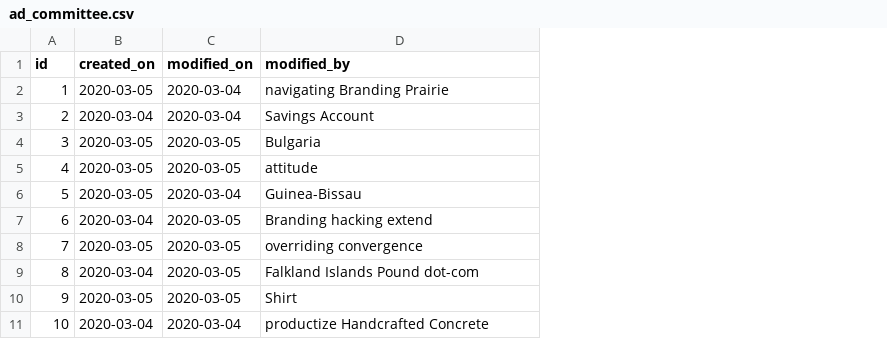
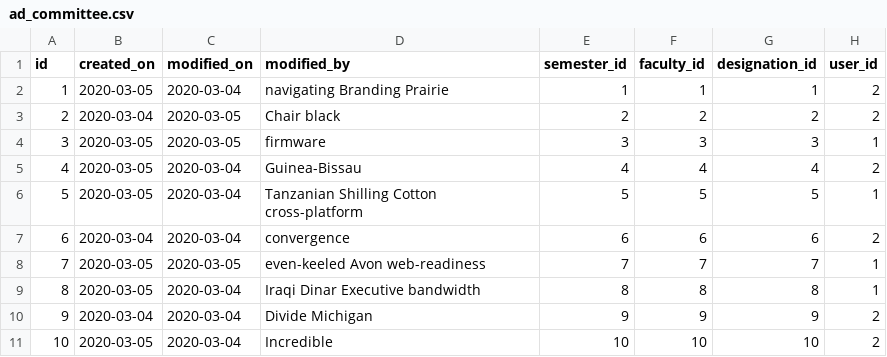
Before and after one commit to monjurmorshed793/undergraduate-admission, a CSV file: src/main/resources/config/liquibase/fake-data/ad_committee.csv, drawn as a sheet; the diff names each change by its address in the sheet, - before the commit and + after, or states it on an @@ line.

```diff
--- a/src/main/resources/config/liquibase/fake-data/ad_committee.csv
+++ b/src/main/resources/config/liquibase/fake-data/ad_committee.csv
+column E (semester_id), rows 2-11: 1 | 2 | 3 | 4 | 5 | 6 | 7 | 8 | 9 | 10
+column F (faculty_id), rows 2-11: 1 | 2 | 3 | 4 | 5 | 6 | 7 | 8 | 9 | 10
+column G (designation_id), rows 2-11: 1 | 2 | 3 | 4 | 5 | 6 | 7 | 8 | 9 | 10
+column H (user_id), rows 2-11: 2 | 2 | 1 | 2 | 1 | 2 | 1 | 1 | 2 | 2
-C3 (modified_on): 2020-03-04
+C3 (modified_on): 2020-03-05
-D3 (modified_by): Savings Account
+D3 (modified_by): Chair black
-D4 (modified_by): Bulgaria
+D4 (modified_by): firmware
-C5 (modified_on): 2020-03-05
+C5 (modified_on): 2020-03-04
-D5 (modified_by): attitude
+D5 (modified_by): Guinea-Bissau
-D6 (modified_by): Guinea-Bissau
+D6 (modified_by): Tanzanian Shilling Cotton cross-platform
-C7 (modified_on): 2020-03-05
+C7 (modified_on): 2020-03-04
-D7 (modified_by): Branding hacking extend
+D7 (modified_by): convergence
-D8 (modified_by): overriding convergence
+D8 (modified_by): even-keeled Avon web-readiness
-B9 (created_on): 2020-03-04
+B9 (created_on): 2020-03-05
-C9:C10 (modified_on): 2020-03-05
+C9:C10 (modified_on): 2020-03-04
-D9 (modified_by): Falkland Islands Pound dot-com
+D9 (modified_by): Iraqi Dinar Executive bandwidth
-B10 (created_on): 2020-03-05
+B10 (created_on): 2020-03-04
-D10 (modified_by): Shirt
+D10 (modified_by): Divide Michigan
-B11 (created_on): 2020-03-04
+B11 (created_on): 2020-03-05
-D11 (modified_by): productize Handcrafted Concrete
+D11 (modified_by): Incredible
```
Also changed, not shown: src/main/resources/config/liquibase/fake-data/fa_program.csv, src/main/resources/config/liquibase/fake-data/total_seat.csv, 25 other files.
